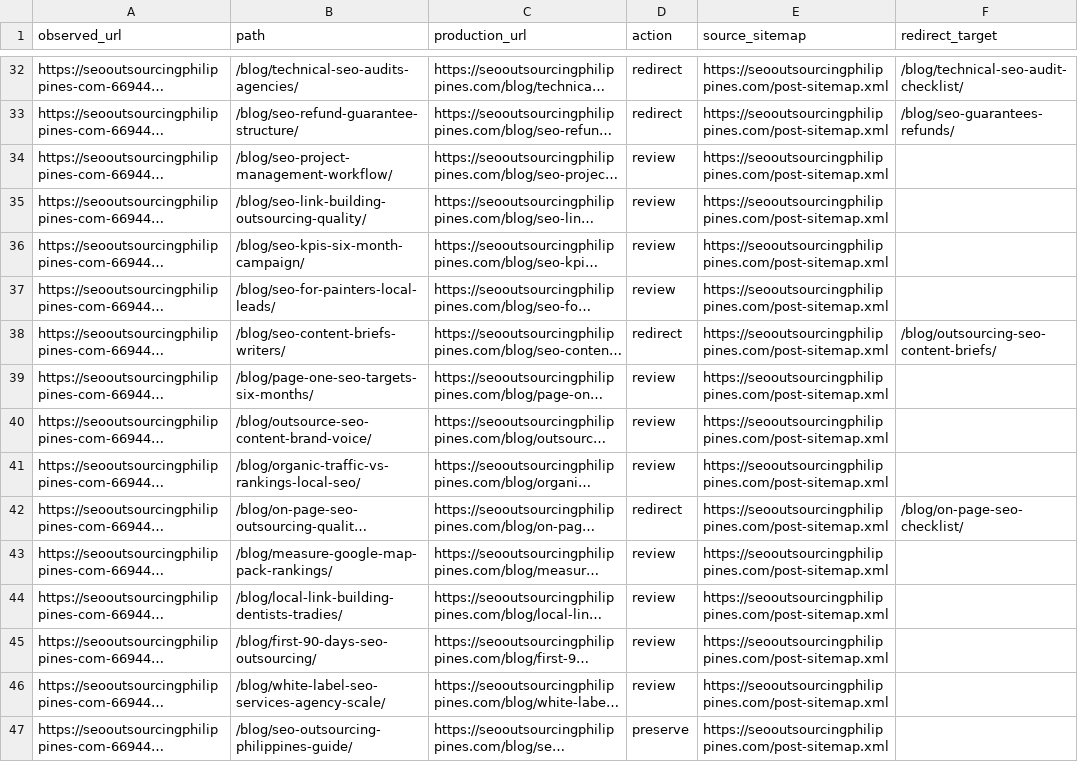
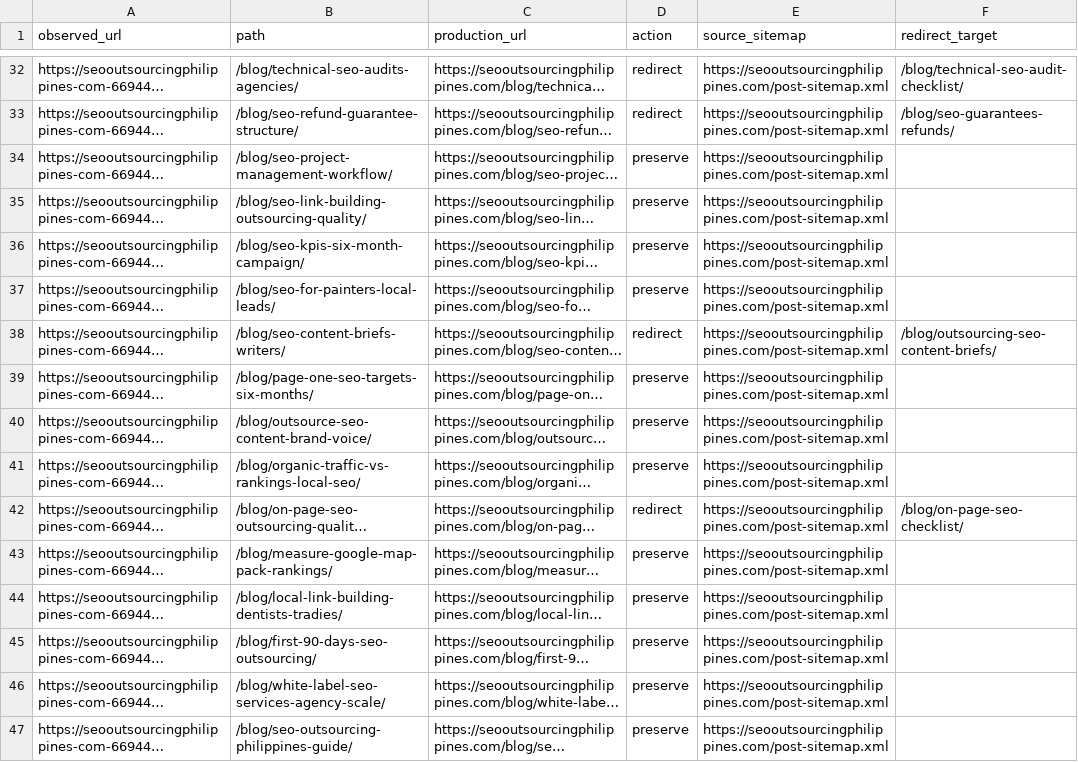
Before and after one commit to erwinmehehe/seooutsourcingph, a CSV file: quality/LIVE_URL_MIGRATION_INVENTORY.csv, drawn as a sheet; only a part is shown, gaps mark what is left out; long unchanged cells end in …; the diff covers the shown part only; the diff names each change by its address in the sheet, - before the commit and + after, or states it on an @@ line.

Commit message:
Select standalone and preserve all remaining live article and archive URLs

```diff
--- a/quality/LIVE_URL_MIGRATION_INVENTORY.csv
+++ b/quality/LIVE_URL_MIGRATION_INVENTORY.csv
-D34:D37 (action): review
+D34:D37 (action): preserve
-D39:D41 (action): review
+D39:D41 (action): preserve
-D43:D46 (action): review
+D43:D46 (action): preserve
```
Also changed, not shown: 37 edited cells elsewhere in this file, 58 other files.
